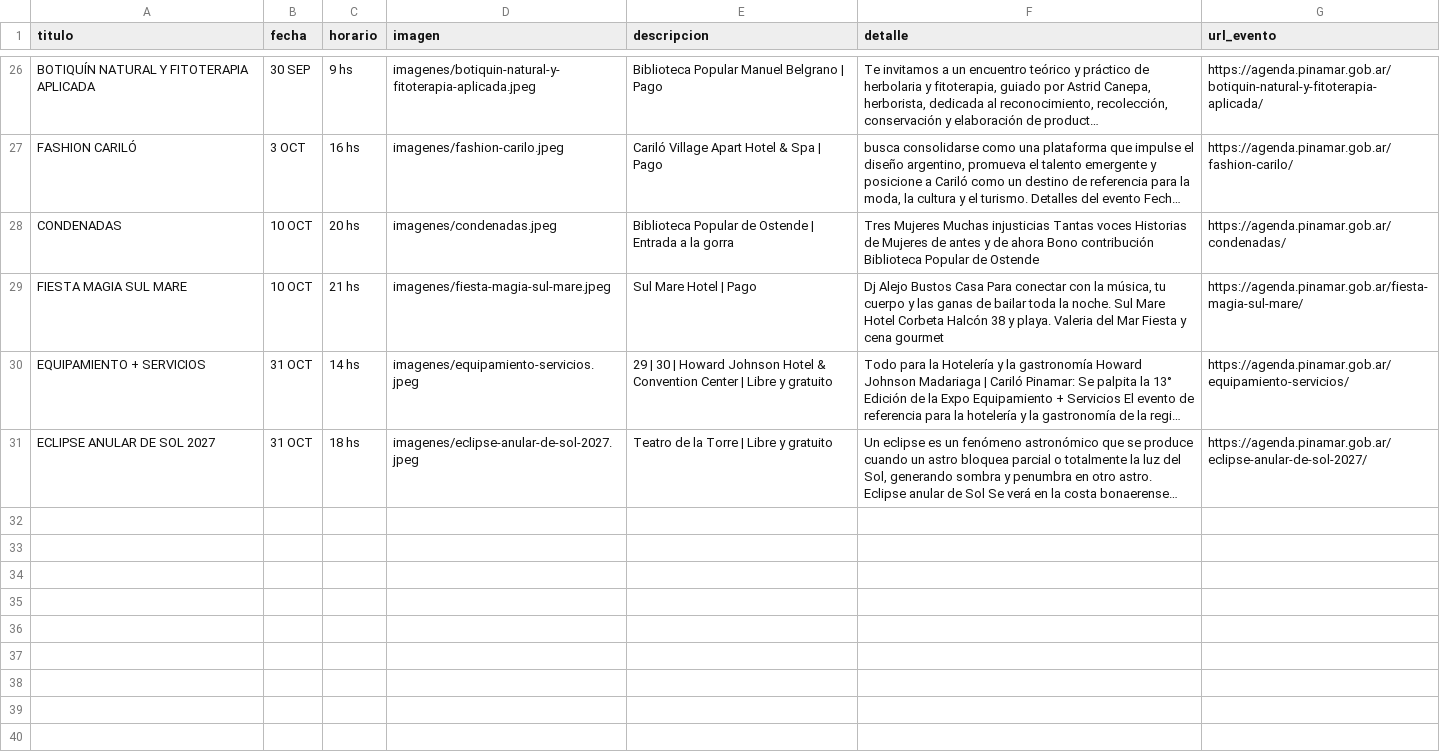
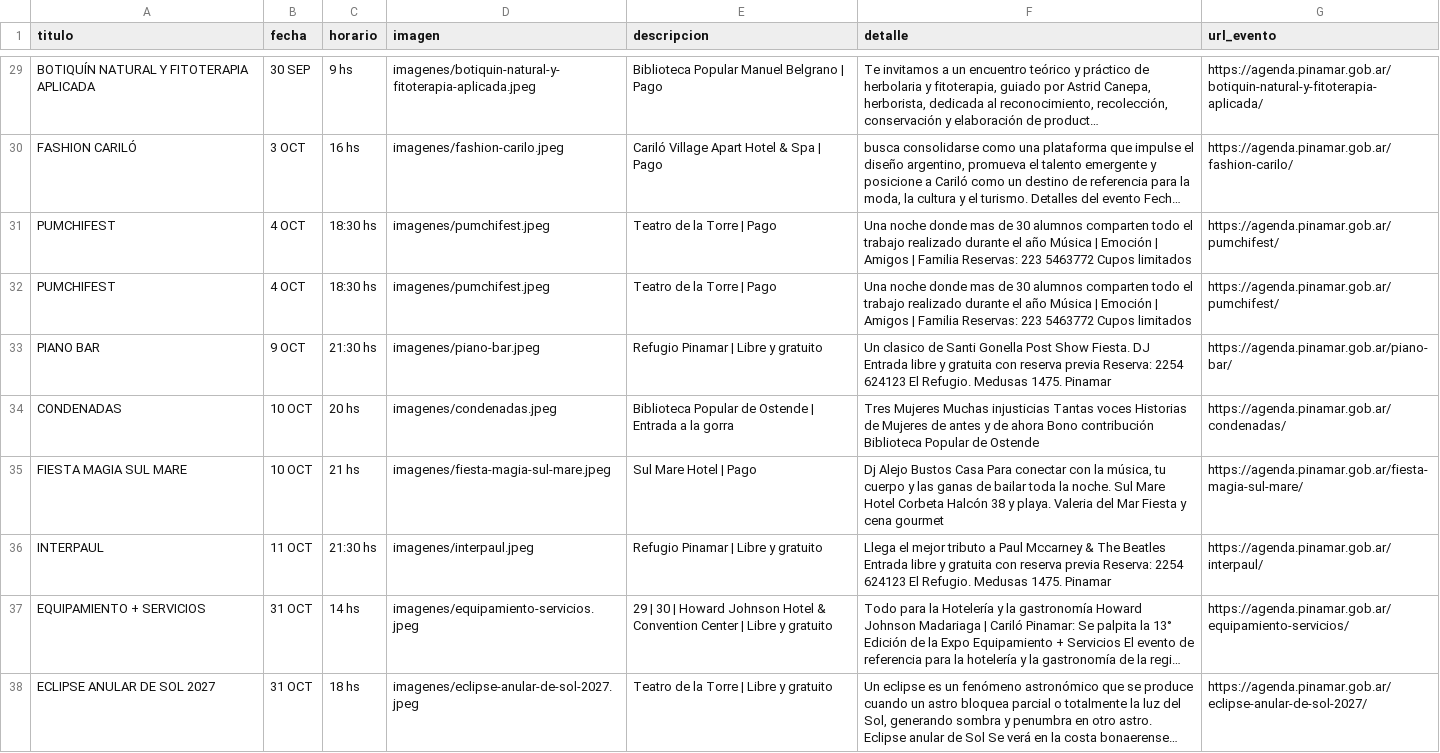
Before and after one commit to Herink/agenda-pinamar, a CSV file: eventos_pinamar.csv, drawn as a sheet; only a part is shown, gaps mark what is left out; long unchanged cells end in …; the diff covers the shown part only; the diff names each change by its address in the sheet, - before the commit and + after, or states it on an @@ line.

```diff
--- a/eventos_pinamar.csv
+++ b/eventos_pinamar.csv
+row 31: PUMCHIFEST | 4 OCT | 18:30 hs | imagenes/pumchifest.jpeg | Teatro de la Torre | Pago | Una noche donde mas de 30 alumnos comparten todo el trabajo realizado durante el año Música | Emoción | Amigos | Familia Reservas: 223 5463772 Cupos limitados | https://agenda.pinamar.gob.ar/pumchifest/
+row 32: PUMCHIFEST | 4 OCT | 18:30 hs | imagenes/pumchifest.jpeg | Teatro de la Torre | Pago | Una noche donde mas de 30 alumnos comparten todo el trabajo realizado durante el año Música | Emoción | Amigos | Familia Reservas: 223 5463772 Cupos limitados | https://agenda.pinamar.gob.ar/pumchifest/
+row 33: PIANO BAR | 9 OCT | 21:30 hs | imagenes/piano-bar.jpeg | Refugio Pinamar | Libre y gratuito | Un clasico de Santi Gonella Post Show Fiesta. DJ Entrada libre y gratuita con reserva previa Reserva: 2254 624123 El Refugio. Medusas 1475. Pinamar | https://agenda.pinamar.gob.ar/piano-bar/
+row 36: INTERPAUL | 11 OCT | 21:30 hs | imagenes/interpaul.jpeg | Refugio Pinamar | Libre y gratuito | Llega el mejor tributo a Paul Mccarney & The Beatles Entrada libre y gratuita con reserva previa Reserva: 2254 624123 El Refugio. Medusas 1475. Pinamar | https://agenda.pinamar.gob.ar/interpaul/
```
Also changed, not shown: 8 added rows, 2 removed rows and 3 edited cells elsewhere in this file, 12 other files.
